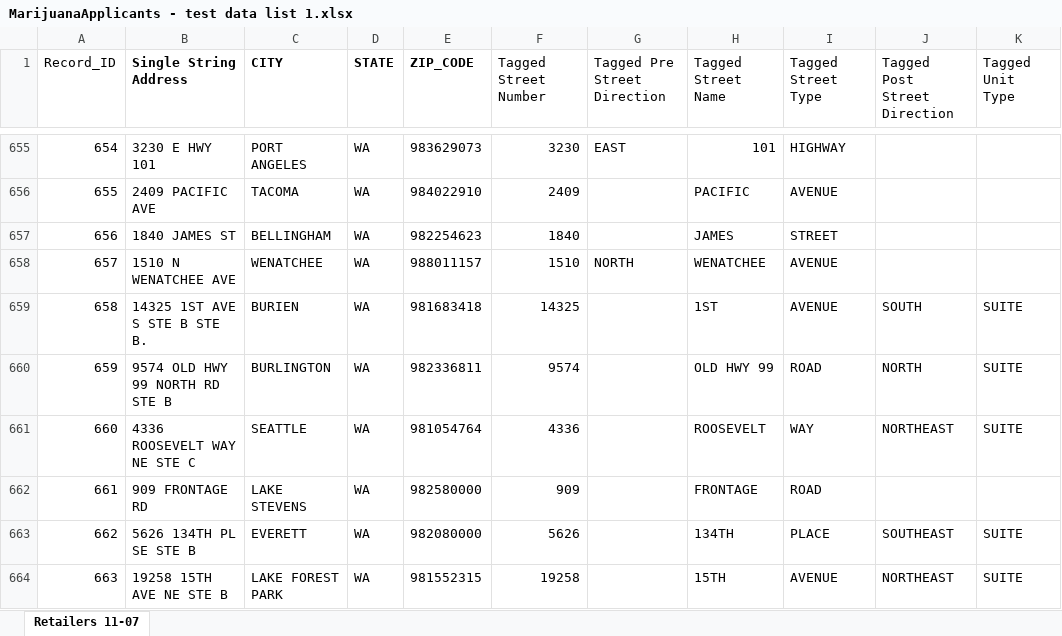
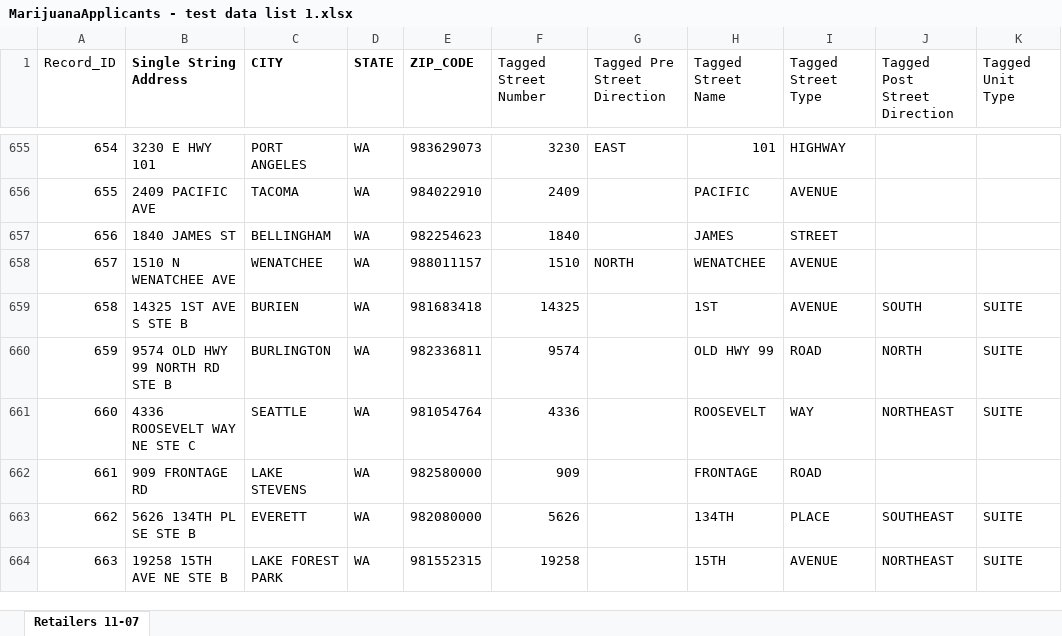
Before and after one commit to aberk104/CS410-Project, an Excel workbook: data/MarijuanaApplicants - test data list 1.xlsx, sheet Retailers 11-07, drawn as a sheet; only a part is shown, gaps mark what is left out; values as stored, in another font and other column widths than the file's, no borders; the diff names each change by its address in the sheet, - before the commit and + after, or states it on an @@ line.

```diff
--- a/data/MarijuanaApplicants - test data list 1.xlsx (sheet Retailers 11-07)
+++ b/data/MarijuanaApplicants - test data list 1.xlsx (sheet Retailers 11-07)
-B659 (Single String Address): 14325 1ST AVE S STE B STE B.
+B659 (Single String Address): 14325 1ST AVE S STE B
```
Also changed, not shown: data/MarijuanaApplicants - test data list 2.xlsx, data/marijuana applicants test data - correct matches.xlsx, 5 other files.
